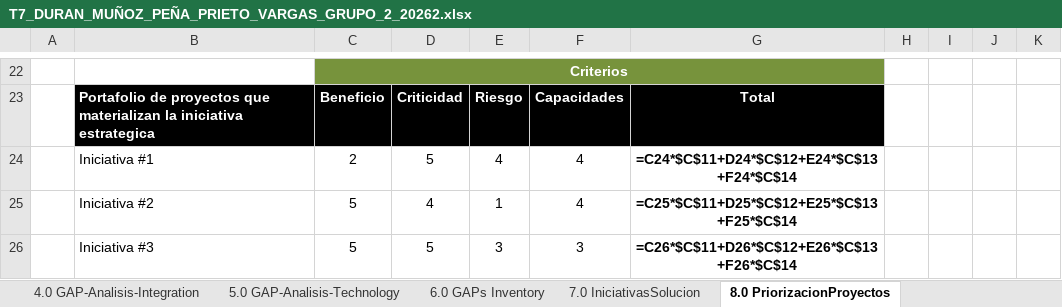
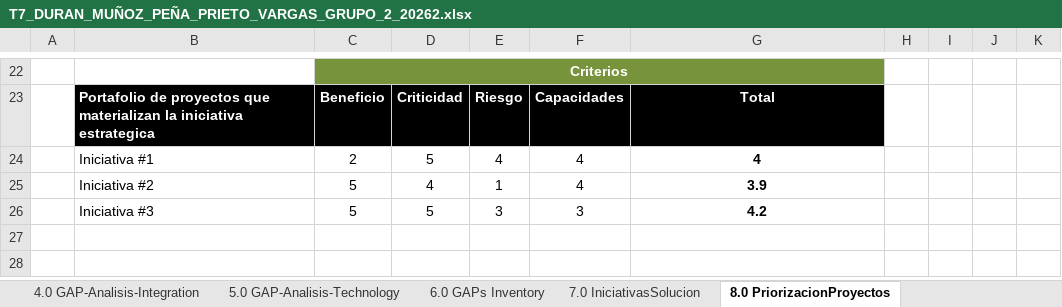
Before and after one commit to KamiroDark/Ingenieria_Software_II, an Excel workbook: Taller_7/T7_DURAN_MUÑOZ_PEÑA_PRIETO_VARGAS_GRUPO_2_20262.xlsx, sheet 8.0 PriorizacionProyectos, drawn as a sheet; only a part is shown, gaps mark what is left out; values as stored, in another font and other column widths than the file's, no borders; formulas without a stored value are shown as written; charts and pictures not drawn; the diff names each change by its address in the sheet, - before the commit and + after, or states it on an @@ line.

```diff
--- a/Taller_7/T7_DURAN_MUÑOZ_PEÑA_PRIETO_VARGAS_GRUPO_2_20262.xlsx (sheet 8.0 PriorizacionProyectos)
+++ b/Taller_7/T7_DURAN_MUÑOZ_PEÑA_PRIETO_VARGAS_GRUPO_2_20262.xlsx (sheet 8.0 PriorizacionProyectos)
-G24: =C24*$C$11+D24*$C$12+E24*$C$13+F24*$C$14
+G24: 4
-G25: =C25*$C$11+D25*$C$12+E25*$C$13+F25*$C$14
+G25: 3.9
-G26: =C26*$C$11+D26*$C$12+E26*$C$13+F26*$C$14
+G26: 4.2
```
Also changed, not shown: sheet 2.0 GAP-analisis-Information, charts or pictures.
